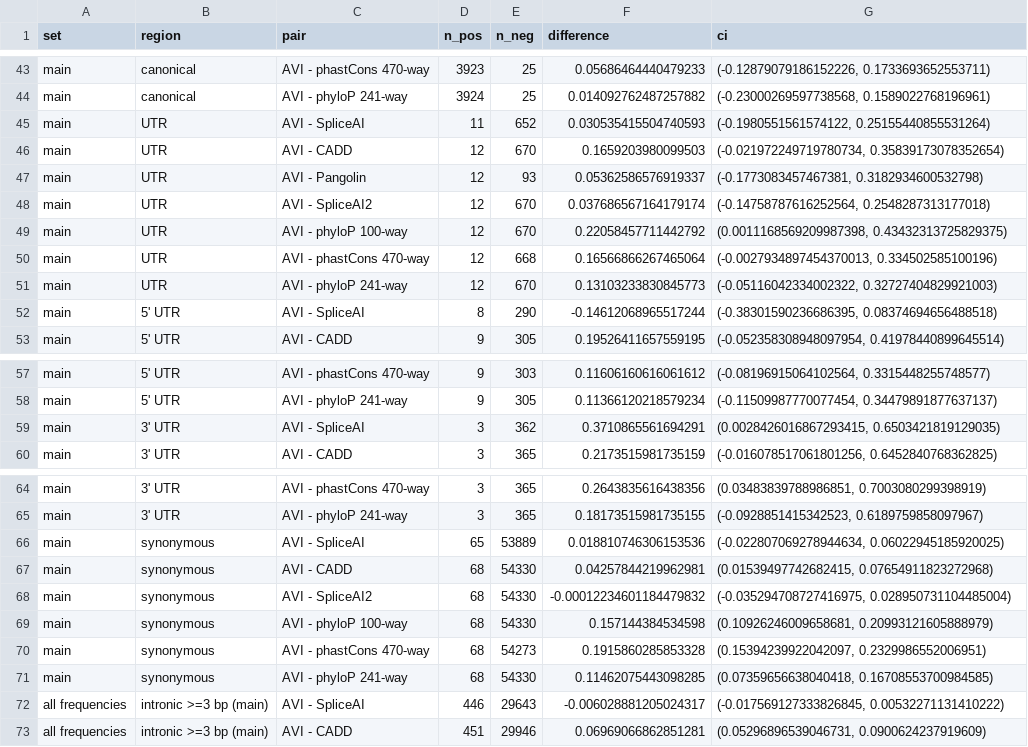
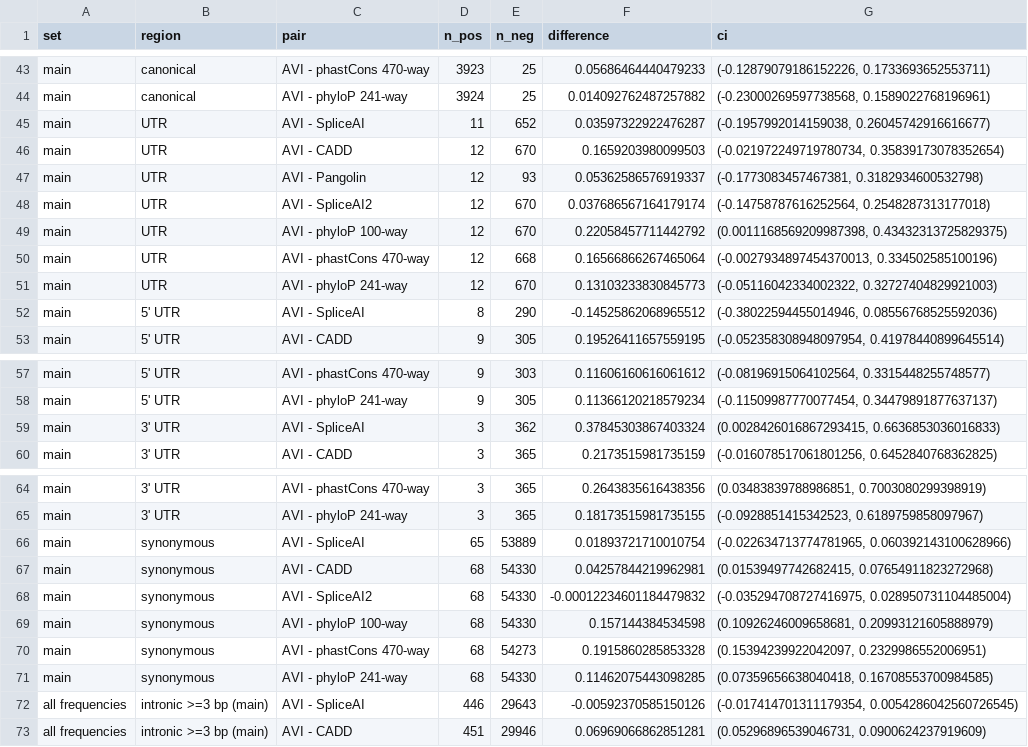
Before and after one commit to aistanbulresearch/alphagenome-avi-benchmark, a TSV file: results/part1/paired_differences.tsv, drawn as a sheet; only a part is shown, gaps mark what is left out; the diff covers the shown part only.

```diff
--- a/results/part1/paired_differences.tsv
+++ b/results/part1/paired_differences.tsv
@@ -44,3 +44,3 @@ main	canonical	AVI - phastCons 470-way	3923	25	0.05686464440479233	(-0.128790791
 main	canonical	AVI - phyloP 241-way	3924	25	0.014092762487257882	(-0.23000269597738568, 0.1589022768196961)
-main	UTR	AVI - SpliceAI	11	652	0.030535415504740593	(-0.1980551561574122, 0.25155440855531264)
+main	UTR	AVI - SpliceAI	11	652	0.03597322922476287	(-0.1957992014159038, 0.26045742916616677)
 main	UTR	AVI - CADD	12	670	0.1659203980099503	(-0.021972249719780734, 0.35839173078352654)
@@ -51,3 +51,3 @@ main	UTR	AVI - phastCons 470-way	12	668	0.16566866267465064	(-0.0027934897454370
 main	UTR	AVI - phyloP 241-way	12	670	0.13103233830845773	(-0.05116042334002322, 0.32727404829921003)
-main	5' UTR	AVI - SpliceAI	8	290	-0.14612068965517244	(-0.38301590236686395, 0.08374694656488518)
+main	5' UTR	AVI - SpliceAI	8	290	-0.14525862068965512	(-0.38022594455014946, 0.08556768525592036)
 main	5' UTR	AVI - CADD	9	305	0.19526411657559195	(-0.052358308948097954, 0.41978440899645514)
@@ -58,3 +58,3 @@ main	5' UTR	AVI - phastCons 470-way	9	303	0.11606160616061612	(-0.08196915064102
 main	5' UTR	AVI - phyloP 241-way	9	305	0.11366120218579234	(-0.11509987770077454, 0.34479891877637137)
-main	3' UTR	AVI - SpliceAI	3	362	0.3710865561694291	(0.0028426016867293415, 0.6503421819129035)
+main	3' UTR	AVI - SpliceAI	3	362	0.37845303867403324	(0.0028426016867293415, 0.6636853036016833)
 main	3' UTR	AVI - CADD	3	365	0.2173515981735159	(-0.016078517061801256, 0.6452840768362825)
@@ -65,3 +65,3 @@ main	3' UTR	AVI - phastCons 470-way	3	365	0.2643835616438356	(0.0348383978898685
 main	3' UTR	AVI - phyloP 241-way	3	365	0.18173515981735155	(-0.0928851415342523, 0.6189759858097967)
-main	synonymous	AVI - SpliceAI	65	53889	0.018810746306153536	(-0.022807069278944634, 0.06022945185920025)
+main	synonymous	AVI - SpliceAI	65	53889	0.01893721710010754	(-0.022634713774781965, 0.060392143100628966)
 main	synonymous	AVI - CADD	68	54330	0.04257844219962981	(0.01539497742682415, 0.07654911823272968)
@@ -71,3 +71,3 @@ main	synonymous	AVI - phastCons 470-way	68	54273	0.1915860285853328	(0.153942399
 main	synonymous	AVI - phyloP 241-way	68	54330	0.11462075443098285	(0.07359656638040418, 0.16708553700984585)
-all frequencies	intronic >=3 bp (main)	AVI - SpliceAI	446	29643	-0.006028881205024317	(-0.017569127333826845, 0.00532271131410222)
+all frequencies	intronic >=3 bp (main)	AVI - SpliceAI	446	29643	-0.00592370585150126	(-0.017414701311179354, 0.0054286042560726545)
 all frequencies	intronic >=3 bp (main)	AVI - CADD	451	29946	0.06969066862851281	(0.05296896539046731, 0.0900624237919609)
```
Also changed, not shown: 104 edited cells elsewhere in this file, results/part1/discrimination.tsv, results/part2/by_position_differences.tsv, 23 other files.
